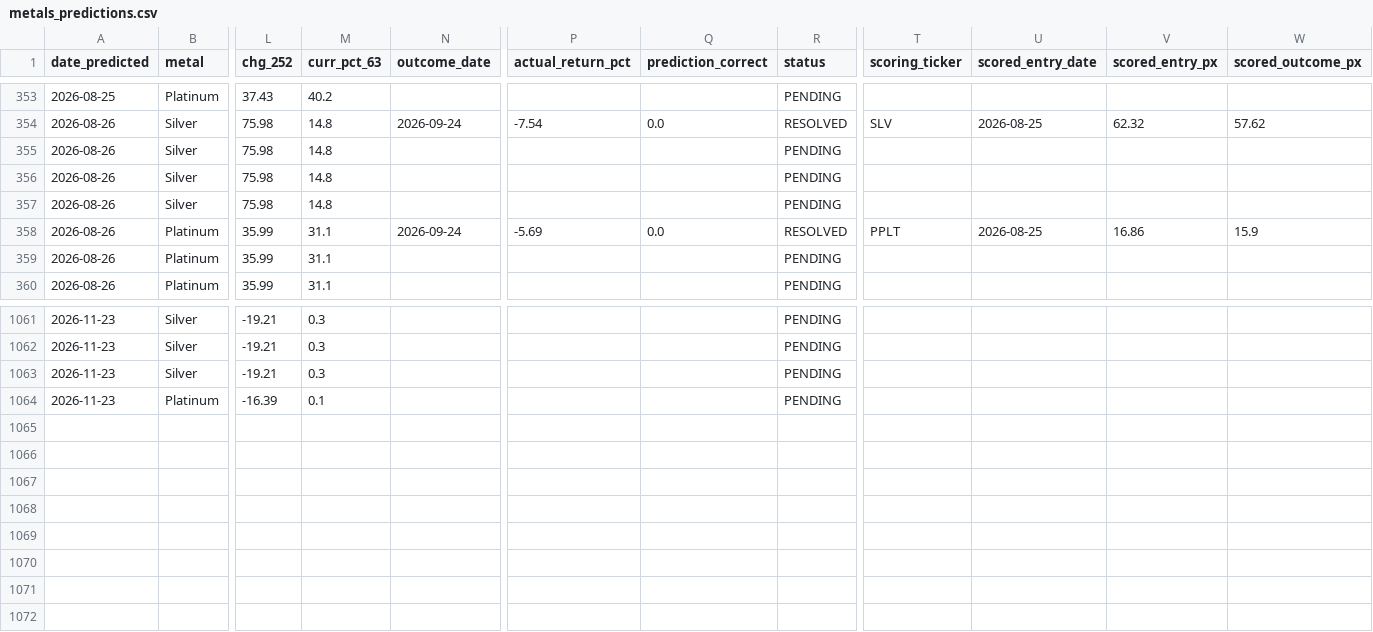
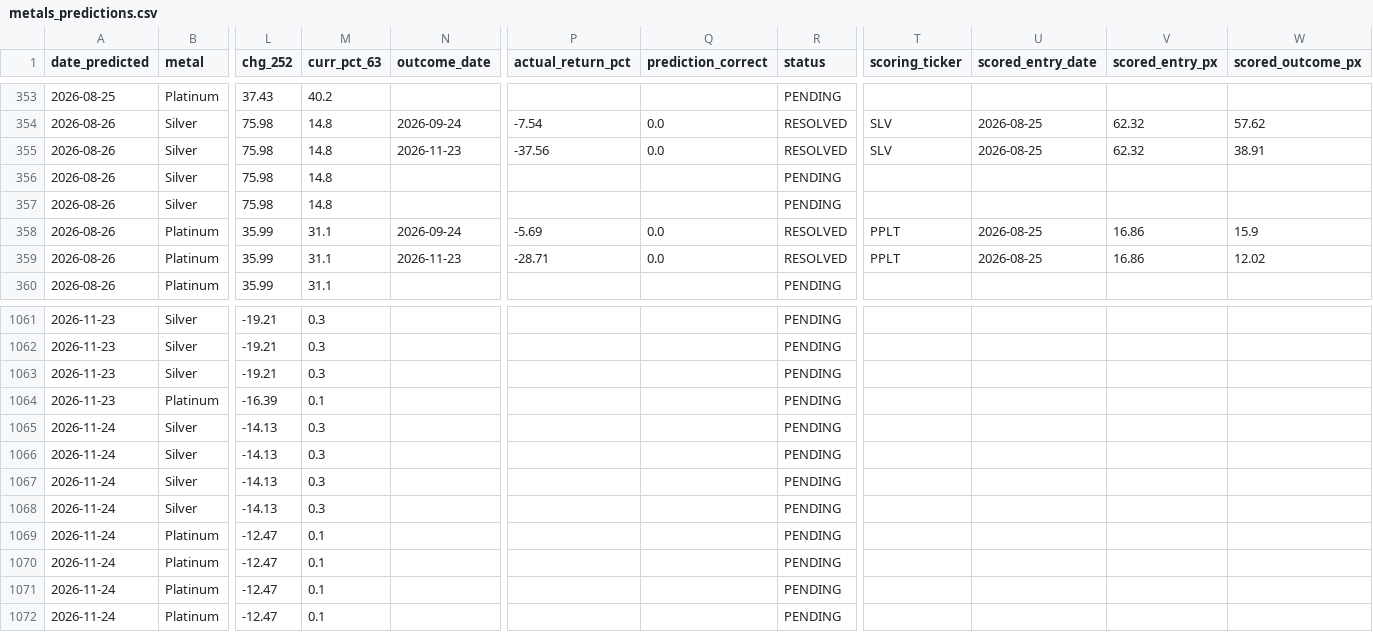
Before and after one commit to quantarram/quant-regime-research, a CSV file: notebooks/metals_predictions.csv, drawn as a sheet; only a part is shown, gaps mark what is left out; rows hold the shown columns only; the diff covers the shown part only; the diff names each change by its address in the sheet, - before the commit and + after, or states it on an @@ line.

```diff
--- a/notebooks/metals_predictions.csv
+++ b/notebooks/metals_predictions.csv
-N355 (outcome_date): (empty)
+N355 (outcome_date): 2026-11-23
-P355 (actual_return_pct): (empty)
+P355 (actual_return_pct): -37.56
-Q355 (prediction_correct): (empty)
+Q355 (prediction_correct): 0.0
-R355 (status): PENDING
+R355 (status): RESOLVED
-T355 (scoring_ticker): (empty)
+T355 (scoring_ticker): SLV
-U355 (scored_entry_date): (empty)
+U355 (scored_entry_date): 2026-08-25
-V355 (scored_entry_px): (empty)
+V355 (scored_entry_px): 62.32
-W355 (scored_outcome_px): (empty)
+W355 (scored_outcome_px): 38.91
-N359 (outcome_date): (empty)
+N359 (outcome_date): 2026-11-23
-P359 (actual_return_pct): (empty)
+P359 (actual_return_pct): -28.71
-Q359 (prediction_correct): (empty)
+Q359 (prediction_correct): 0.0
-R359 (status): PENDING
+R359 (status): RESOLVED
-T359 (scoring_ticker): (empty)
+T359 (scoring_ticker): PPLT
-U359 (scored_entry_date): (empty)
+U359 (scored_entry_date): 2026-08-25
-V359 (scored_entry_px): (empty)
+V359 (scored_entry_px): 16.86
-W359 (scored_outcome_px): (empty)
+W359 (scored_outcome_px): 12.02
+row 1065: 2026-11-24 | Silver | -14.13 | 0.3 |  |  |  | PENDING
+row 1066: 2026-11-24 | Silver | -14.13 | 0.3 |  |  |  | PENDING
+row 1067: 2026-11-24 | Silver | -14.13 | 0.3 |  |  |  | PENDING
+row 1068: 2026-11-24 | Silver | -14.13 | 0.3 |  |  |  | PENDING
+row 1069: 2026-11-24 | Platinum | -12.47 | 0.1 |  |  |  | PENDING
+row 1070: 2026-11-24 | Platinum | -12.47 | 0.1 |  |  |  | PENDING
+row 1071: 2026-11-24 | Platinum | -12.47 | 0.1 |  |  |  | PENDING
+row 1072: 2026-11-24 | Platinum | -12.47 | 0.1 |  |  |  | PENDING
```
Also changed, not shown: 48 edited cells elsewhere in this file, notebooks/football_betting/output/odds_history.csv, notebooks/gold_predictions.csv, 25 other files.
